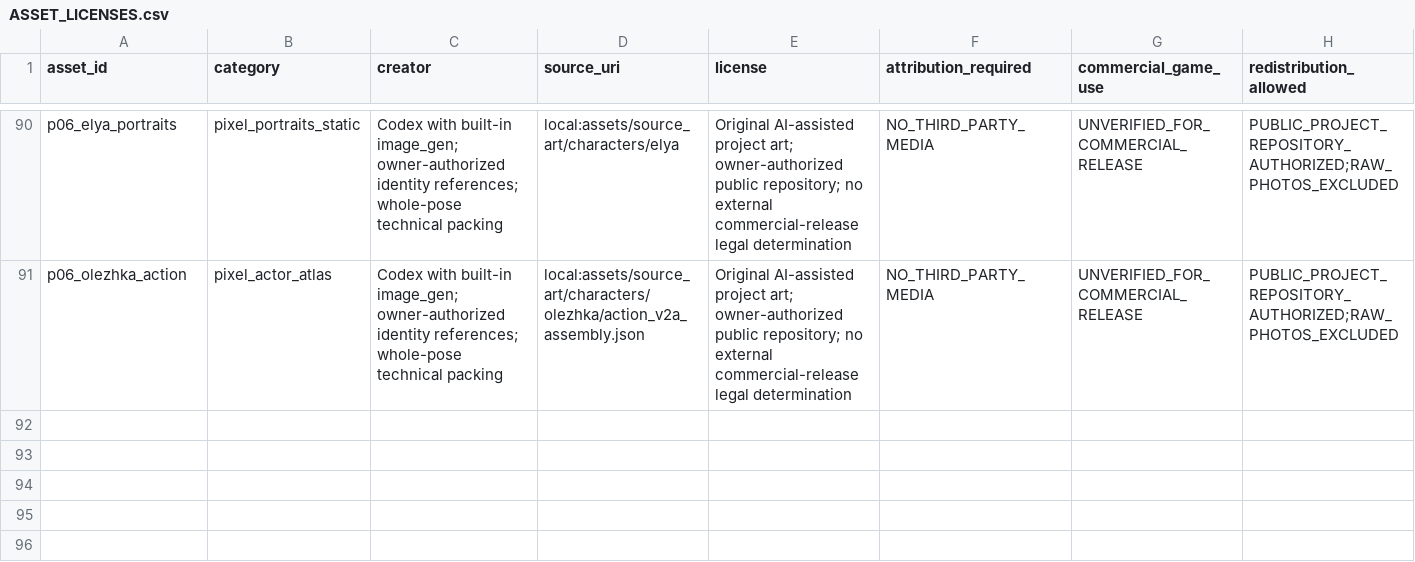
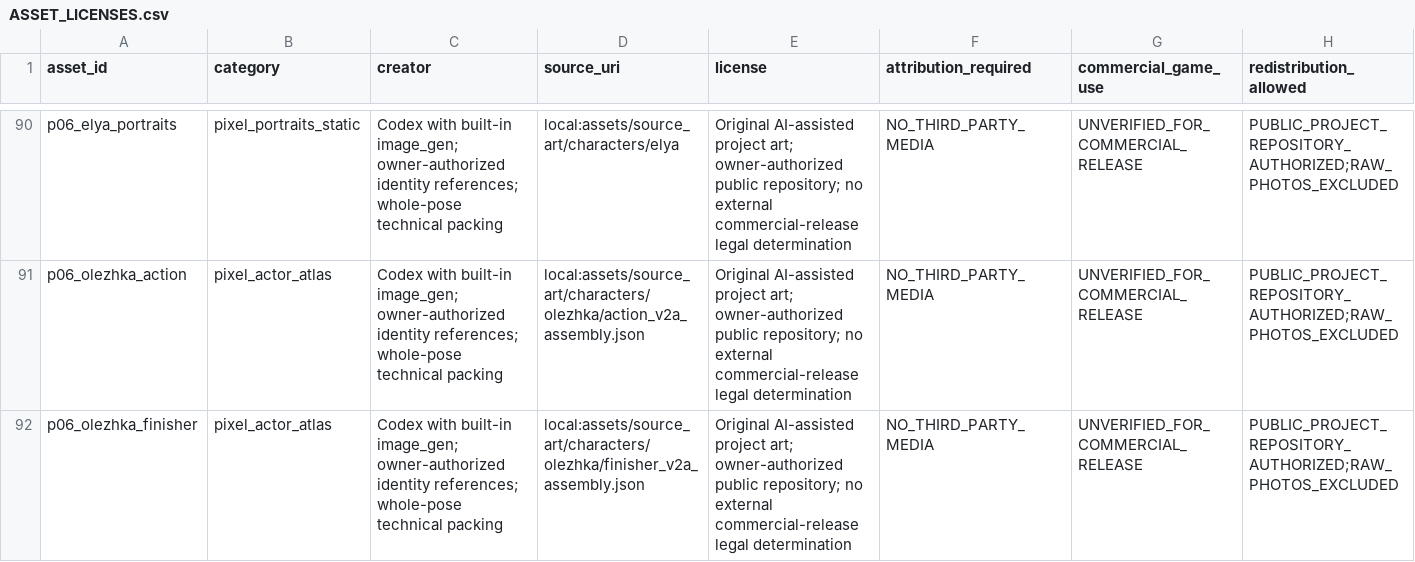
Before and after one commit to Artyx71/Last-Skuf, a CSV file: licenses/ASSET_LICENSES.csv, drawn as a sheet; only a part is shown, gaps mark what is left out; rows hold the shown columns only; the diff names each change by its address in the sheet, - before the commit and + after, or states it on an @@ line.

Commit message:
art(p06): integrate reviewed Olezhka finishers and torso annotations

```diff
--- a/licenses/ASSET_LICENSES.csv
+++ b/licenses/ASSET_LICENSES.csv
+row 92: p06_olezhka_finisher | pixel_actor_atlas | Codex with built-in image_gen; owner-authorized identity references; whole-pose technical packing | local:assets/source_art/characters/olezhka/finisher_v2a_assembly.json | Original AI-assisted project art; owner-authorized public repository; no external commercial-release legal determination | NO_THIRD_PARTY_MEDIA | UNVERIFIED_FOR_COMMERCIAL_RELEASE | PUBLIC_PROJECT_REPOSITORY_AUTHORIZED;RAW_PHOTOS_EXCLUDED
```
Also changed, not shown: 31 other files.
